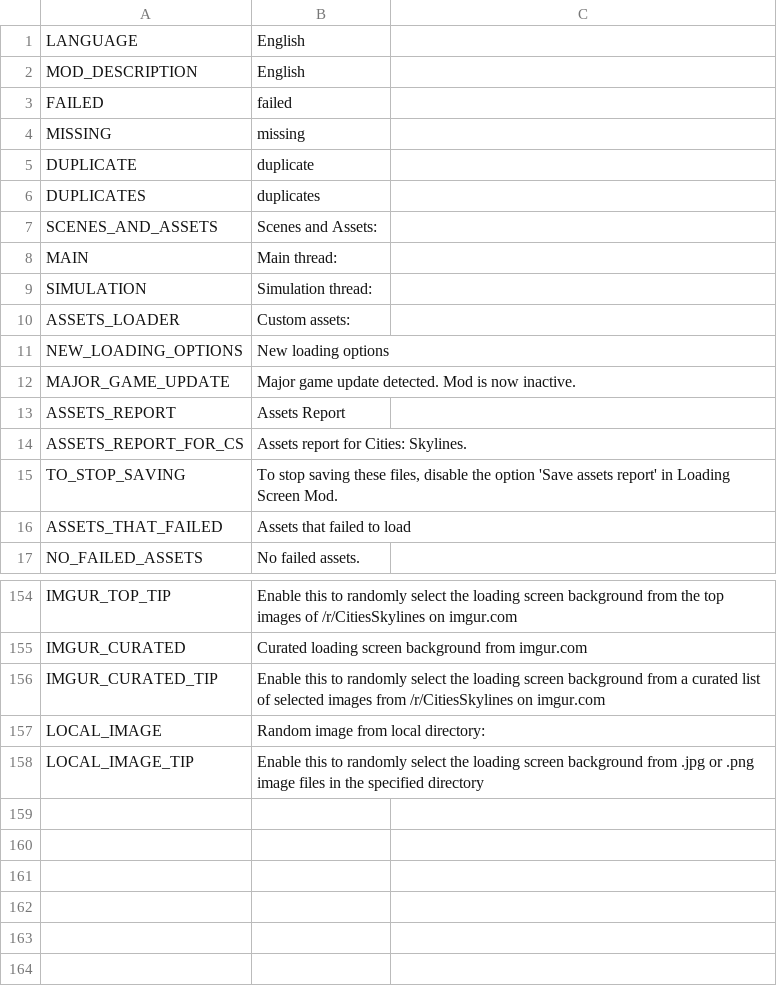
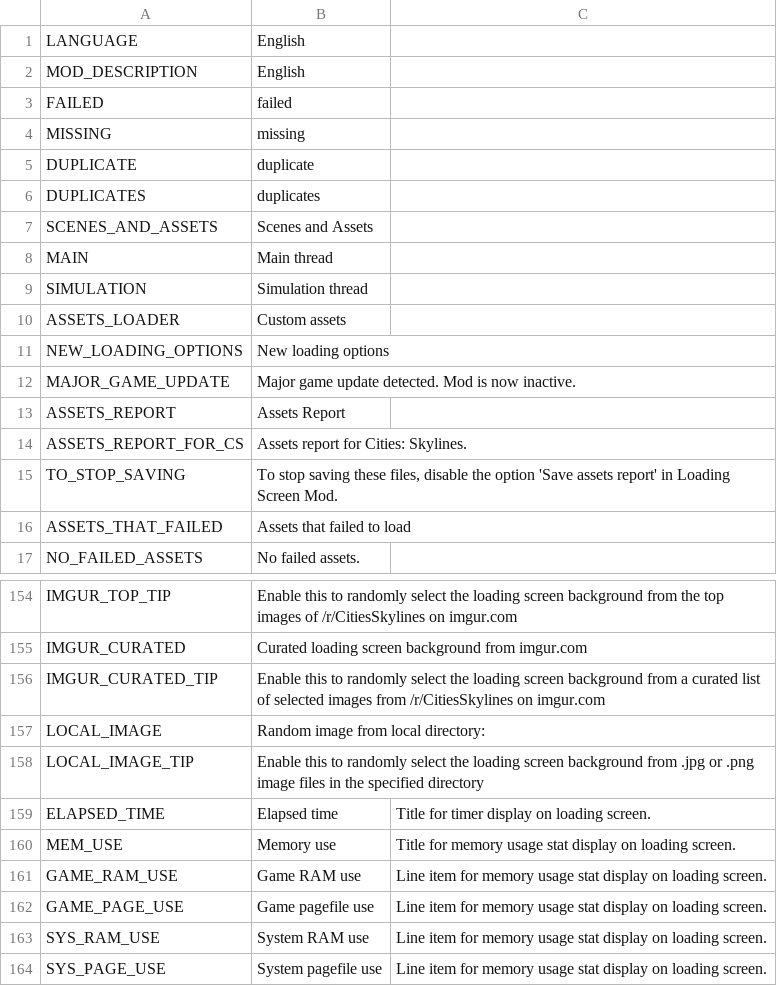
Before and after one commit to algernon-A/LSM-Revisited, a CSV file: Translations/en-EN.csv, drawn as a sheet; only a part is shown, gaps mark what is left out.

Commit message:
New Unity overlay for loading screen.

```diff
--- a/Translations/en-EN.csv
+++ b/Translations/en-EN.csv
@@ -6,6 +6,6 @@
 "DUPLICATES","duplicates"
-"SCENES_AND_ASSETS","Scenes and Assets:"
-"MAIN","Main thread:"
-"SIMULATION","Simulation thread:"
-"ASSETS_LOADER","Custom assets:"
+"SCENES_AND_ASSETS","Scenes and Assets"
+"MAIN","Main thread"
+"SIMULATION","Simulation thread"
+"ASSETS_LOADER","Custom assets"
 "NEW_LOADING_OPTIONS","New loading options"
@@ -158 +158,7 @@
 "LOCAL_IMAGE_TIP","Enable this to randomly select the loading screen background from .jpg or .png image files in the specified directory"
+"ELAPSED_TIME","Elapsed time","Title for timer display on loading screen."
+"MEM_USE","Memory use","Title for memory usage stat display on loading screen."
+"GAME_RAM_USE","Game RAM use","Line item for memory usage stat display on loading screen."
+"GAME_PAGE_USE","Game pagefile use","Line item for memory usage stat display on loading screen."
+"SYS_RAM_USE","System RAM use","Line item for memory usage stat display on loading screen."
+"SYS_PAGE_USE","System pagefile use","Line item for memory usage stat display on loading screen."
```
Also changed, not shown: 20 other files.
